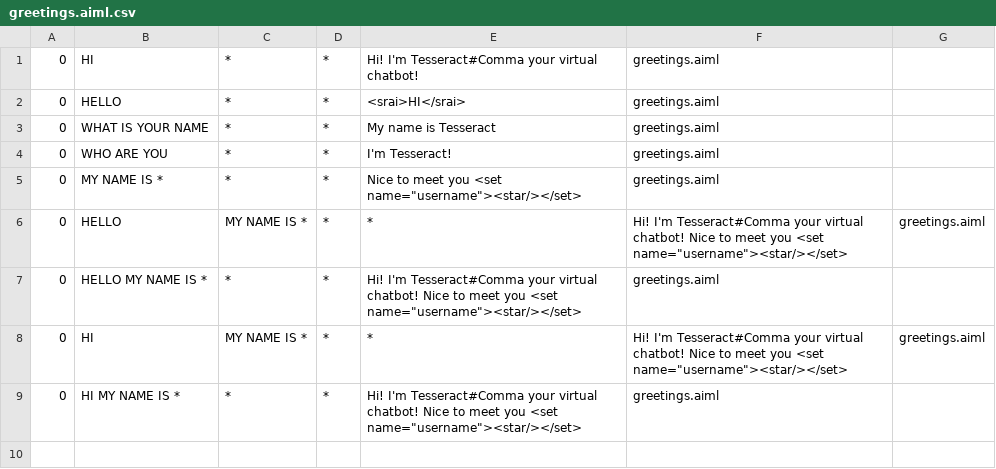
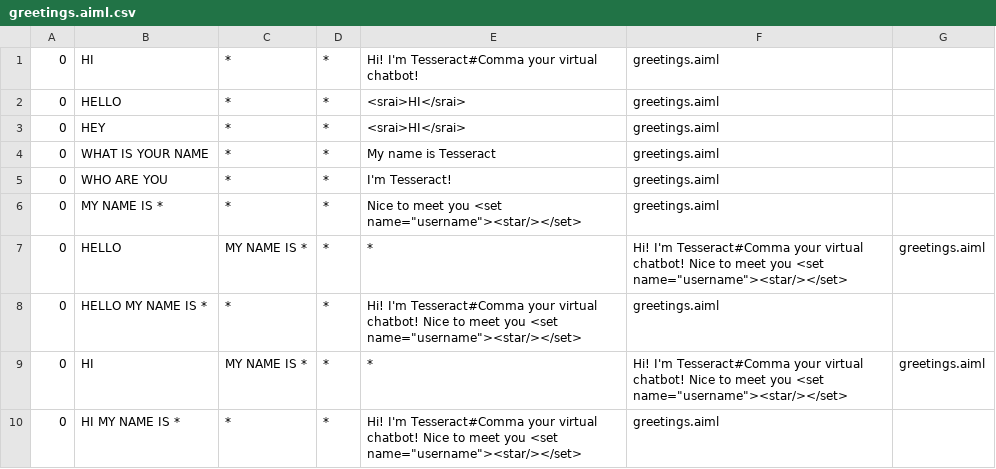
Before and after one commit to sutz1/Tesseract--AI-Chatbot, a CSV file: bots/Tesseract/aimlif/greetings.aiml.csv, drawn as a sheet; the diff names each change by its address in the sheet, - before the commit and + after, or states it on an @@ line.

Commit message:
Made changes to greetings.aiml

```diff
--- a/bots/Tesseract/aimlif/greetings.aiml.csv
+++ b/bots/Tesseract/aimlif/greetings.aiml.csv
+row 3: 0 | HEY | * | * | <srai>HI</srai> | greetings.aiml
```
Also changed, not shown: 1 other file.
